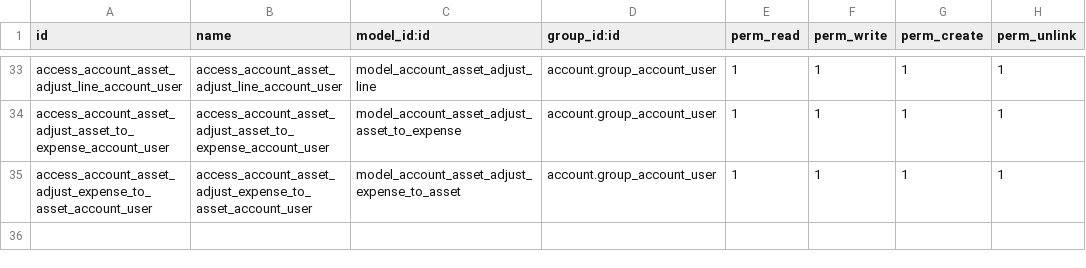
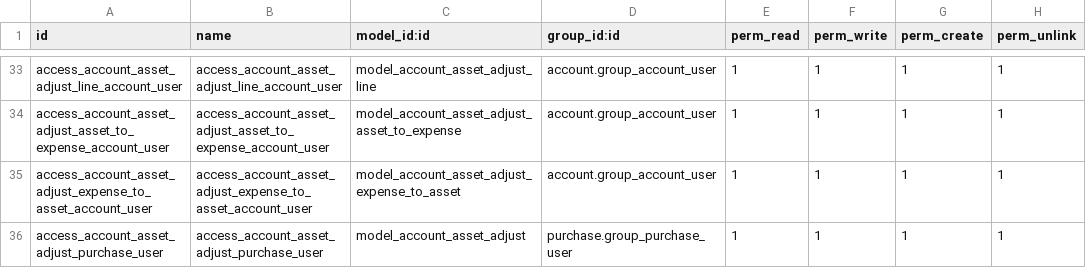
Before and after one commit to pabi2/pb2_addons, a CSV file: pabi_asset_management/security/ir.model.access.csv, drawn as a sheet; only a part is shown, gaps mark what is left out.

```diff
--- a/pabi_asset_management/security/ir.model.access.csv
+++ b/pabi_asset_management/security/ir.model.access.csv
@@ -35 +35,2 @@ access_account_asset_adjust_asset_to_expense_account_user,access_account_asset_a
 access_account_asset_adjust_expense_to_asset_account_user,access_account_asset_adjust_expense_to_asset_account_user,model_account_asset_adjust_expense_to_asset,account.group_account_user,1,1,1,1
+access_account_asset_adjust_purchase_user,access_account_asset_adjust_purchase_user,model_account_asset_adjust,purchase.group_purchase_user,1,1,1,1
```
Also changed, not shown: 50 other files.
